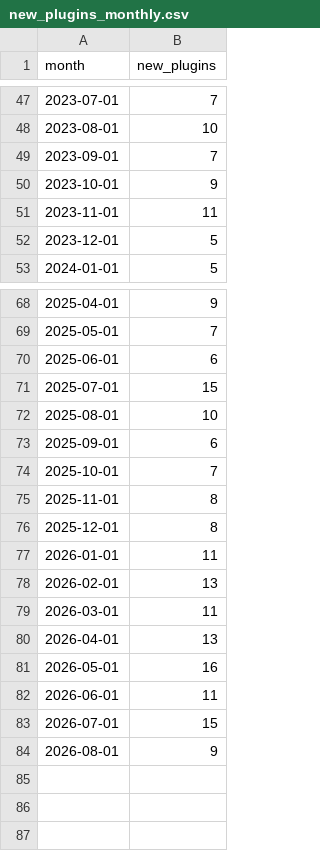
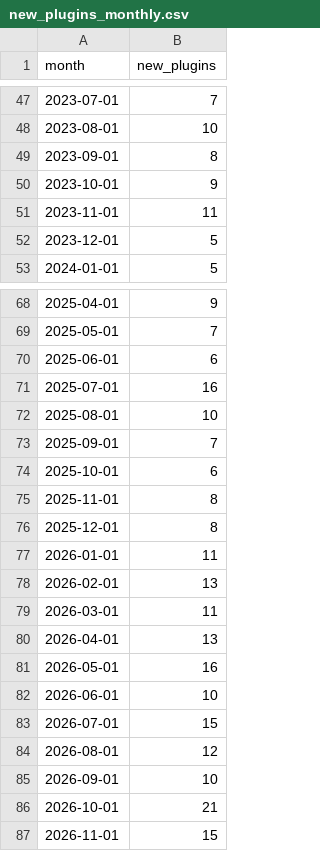
Before and after one commit to TimMonko/nps, a CSV file: data/metrics/new_plugins_monthly.csv, drawn as a sheet; only a part is shown, gaps mark what is left out.

```diff
--- a/data/metrics/new_plugins_monthly.csv
+++ b/data/metrics/new_plugins_monthly.csv
@@ -48,3 +48,3 @@ month,new_plugins
 2023-08-01,10
-2023-09-01,7
+2023-09-01,8
 2023-10-01,9
@@ -70,6 +70,6 @@ month,new_plugins
 2025-06-01,6
-2025-07-01,15
+2025-07-01,16
 2025-08-01,10
-2025-09-01,6
-2025-10-01,7
+2025-09-01,7
+2025-10-01,6
 2025-11-01,8
@@ -81,4 +81,7 @@ month,new_plugins
 2026-05-01,16
-2026-06-01,11
+2026-06-01,10
 2026-07-01,15
-2026-08-01,9
+2026-08-01,12
+2026-09-01,10
+2026-10-01,21
+2026-11-01,15
```
Also changed, not shown: data/metrics/new_plugins_template_monthly.csv, data/metrics/plugin_maintenance.csv, 38 other files.
